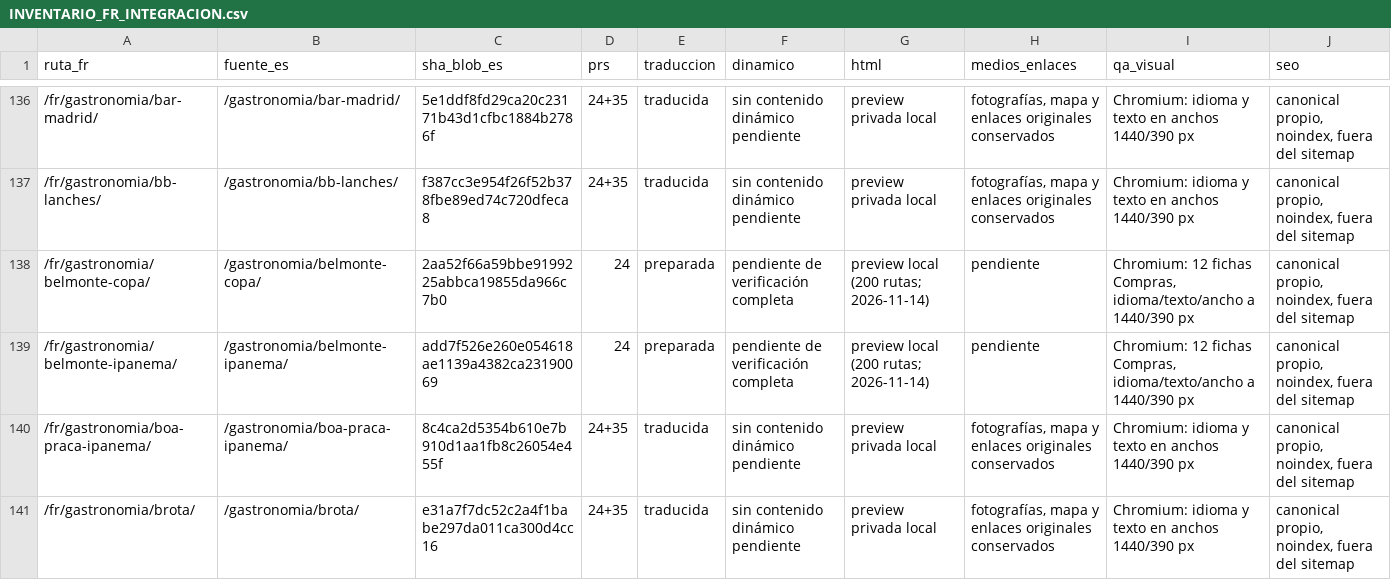
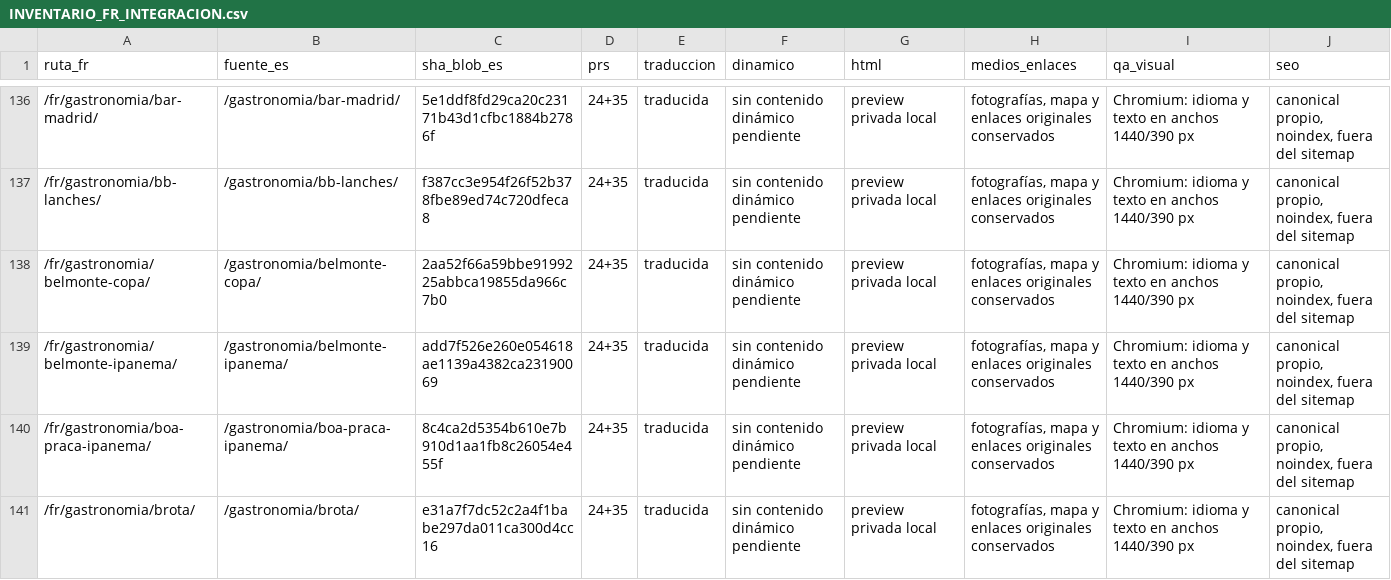
Before and after one commit to lacasadelsushirg-pixel/ernestinho-v2, a CSV file: docs/seo/INVENTARIO_FR_INTEGRACION.csv, drawn as a sheet; only a part is shown, gaps mark what is left out; the diff covers the shown part only.

Commit message:
Complete 22 more French gastronomy previews

```diff
--- a/docs/seo/INVENTARIO_FR_INTEGRACION.csv
+++ b/docs/seo/INVENTARIO_FR_INTEGRACION.csv
@@ -137,4 +137,4 @@ ruta_fr,fuente_es,sha_blob_es,prs,traduccion,dinamico,html,medios_enlaces,qa_vis
 /fr/gastronomia/bb-lanches/,/gastronomia/bb-lanches/,f387cc3e954f26f52b378fbe89ed74c720dfeca8,24+35,traducida,sin contenido dinámico pendiente,preview privada local,"fotografías, mapa y enlaces originales conservados",Chromium: idioma y texto en anchos 1440/390 px,"canonical propio, noindex, fuera del sitemap"
-/fr/gastronomia/belmonte-copa/,/gastronomia/belmonte-copa/,2aa52f66a59bbe9199225abbca19855da966c7b0,24,preparada,pendiente de verificación completa,preview local (200 rutas; 2026-11-14),pendiente,"Chromium: 12 fichas Compras, idioma/texto/ancho a 1440/390 px","canonical propio, noindex, fuera del sitemap"
-/fr/gastronomia/belmonte-ipanema/,/gastronomia/belmonte-ipanema/,add7f526e260e054618ae1139a4382ca23190069,24,preparada,pendiente de verificación completa,preview local (200 rutas; 2026-11-14),pendiente,"Chromium: 12 fichas Compras, idioma/texto/ancho a 1440/390 px","canonical propio, noindex, fuera del sitemap"
+/fr/gastronomia/belmonte-copa/,/gastronomia/belmonte-copa/,2aa52f66a59bbe9199225abbca19855da966c7b0,24+35,traducida,sin contenido dinámico pendiente,preview privada local,"fotografías, mapa y enlaces originales conservados",Chromium: idioma y texto en anchos 1440/390 px,"canonical propio, noindex, fuera del sitemap"
+/fr/gastronomia/belmonte-ipanema/,/gastronomia/belmonte-ipanema/,add7f526e260e054618ae1139a4382ca23190069,24+35,traducida,sin contenido dinámico pendiente,preview privada local,"fotografías, mapa y enlaces originales conservados",Chromium: idioma y texto en anchos 1440/390 px,"canonical propio, noindex, fuera del sitemap"
 /fr/gastronomia/boa-praca-ipanema/,/gastronomia/boa-praca-ipanema/,8c4ca2d5354b610e7b910d1aa1fb8c26054e455f,24+35,traducida,sin contenido dinámico pendiente,preview privada local,"fotografías, mapa y enlaces originales conservados",Chromium: idioma y texto en anchos 1440/390 px,"canonical propio, noindex, fuera del sitemap"
```
Also changed, not shown: 18 edited cells elsewhere in this file, 6 other files.
